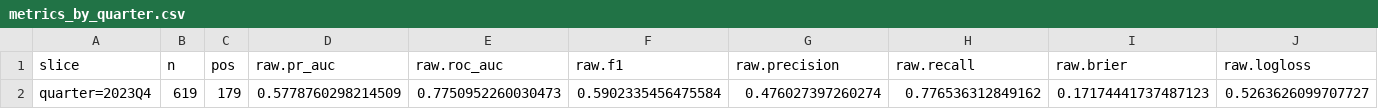
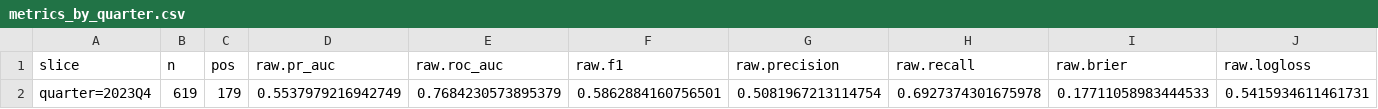
Before and after one commit to chieh1227/fintech_ML_project, a CSV file: outputs/svm_model/metrics_by_quarter.csv, drawn as a sheet; only a part is shown; removed rows and columns are numbered as before the commit, all else as after; rows hold the shown columns only; the diff names each change by its address in the sheet, - before the commit and + after, or states it on an @@ line.

```diff
--- a/outputs/svm_model/metrics_by_quarter.csv
+++ b/outputs/svm_model/metrics_by_quarter.csv
-row 2: quarter=2023Q4 | 619 | 179 | 0.5778760298214509 | 0.7750952260030473 | 0.5902335456475584 | 0.476027397260274 | 0.776536312849162 | 0.17174441737487123 | 0.5263626099707727
+row 2: quarter=2023Q4 | 619 | 179 | 0.5537979216942749 | 0.7684230573895379 | 0.5862884160756501 | 0.5081967213114754 | 0.6927374301675978 | 0.17711058983444533 | 0.5415934611461731
```
Also changed, not shown: outputs/svm_model/metrics_by_GICS_Category.csv, outputs/svm_model/predictions_test.csv, 6 other files.
